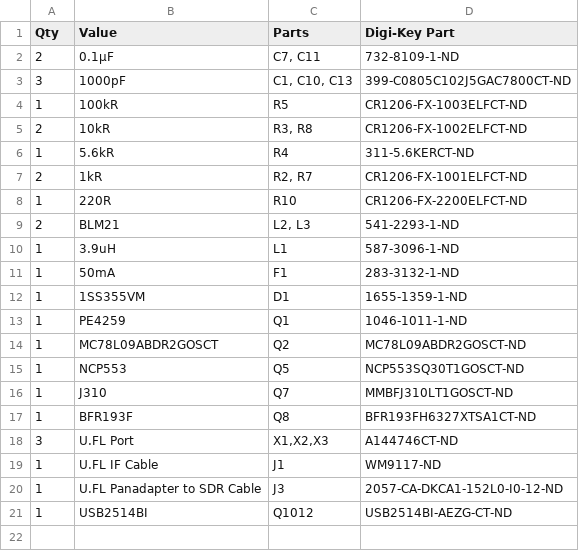
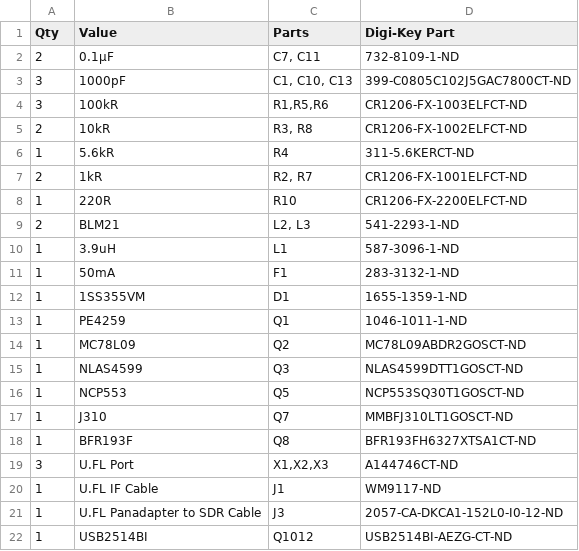
Before and after one commit to rfrht/FT991A-PAT, a CSV file: Design/bom-ft991-panadapter.csv, drawn as a sheet.

Commit message:
Rev. S: New RF switch actuation
* New RF switch design - now uses an analog switch to flip the RF switch.
  While this added new parts (1 switch and two resistors) and extra
  complexity, this actuation format is industry-standard and allows
  for substitutes of PE4259 (which is unobtanium as of now).

* New component in library (NLAS4599)

```diff
--- a/Design/bom-ft991-panadapter.csv
+++ b/Design/bom-ft991-panadapter.csv
@@ -3,3 +3,3 @@ Qty,Value,Parts,Digi-Key Part
 3,1000pF,"C1, C10, C13",399-C0805C102J5GAC7800CT-ND
-1,100kR,R5,CR1206-FX-1003ELFCT-ND
+3,100kR,"R1,R5,R6",CR1206-FX-1003ELFCT-ND
 2,10kR,"R3, R8",CR1206-FX-1002ELFCT-ND
@@ -13,3 +13,4 @@ Qty,Value,Parts,Digi-Key Part
 1,PE4259,Q1,1046-1011-1-ND
-1,MC78L09ABDR2GOSCT,Q2,MC78L09ABDR2GOSCT-ND
+1,MC78L09,Q2,MC78L09ABDR2GOSCT-ND
+1,NLAS4599,Q3,NLAS4599DTT1GOSCT-ND
 1,NCP553,Q5,NCP553SQ30T1GOSCT-ND
```
Also changed, not shown: 8 other files.
